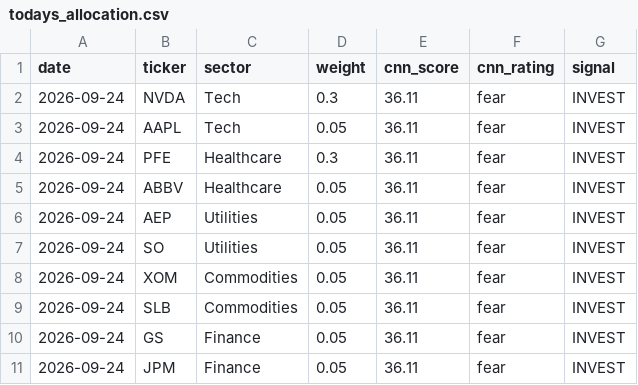
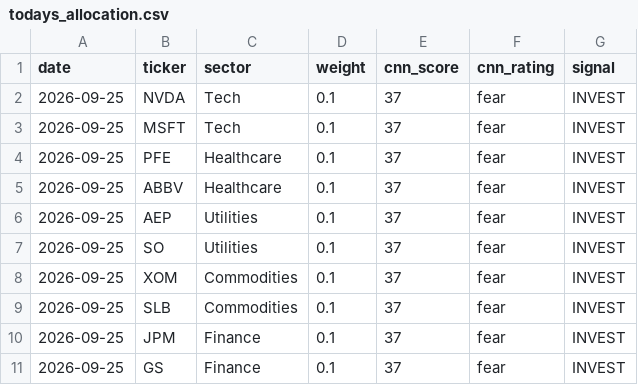
Before and after one commit to vkv23001/portfolio-optimization, a CSV file: outputs/todays_allocation.csv, drawn as a sheet.

```diff
--- a/outputs/todays_allocation.csv
+++ b/outputs/todays_allocation.csv
@@ -1,11 +1,11 @@
 date,ticker,sector,weight,cnn_score,cnn_rating,signal
-2026-09-24,NVDA,Tech,0.3,36.11,fear,INVEST
-2026-09-24,AAPL,Tech,0.05,36.11,fear,INVEST
-2026-09-24,PFE,Healthcare,0.3,36.11,fear,INVEST
-2026-09-24,ABBV,Healthcare,0.05,36.11,fear,INVEST
-2026-09-24,AEP,Utilities,0.05,36.11,fear,INVEST
-2026-09-24,SO,Utilities,0.05,36.11,fear,INVEST
-2026-09-24,XOM,Commodities,0.05,36.11,fear,INVEST
-2026-09-24,SLB,Commodities,0.05,36.11,fear,INVEST
-2026-09-24,GS,Finance,0.05,36.11,fear,INVEST
-2026-09-24,JPM,Finance,0.05,36.11,fear,INVEST
+2026-09-25,NVDA,Tech,0.1,37,fear,INVEST
+2026-09-25,MSFT,Tech,0.1,37,fear,INVEST
+2026-09-25,PFE,Healthcare,0.1,37,fear,INVEST
+2026-09-25,ABBV,Healthcare,0.1,37,fear,INVEST
+2026-09-25,AEP,Utilities,0.1,37,fear,INVEST
+2026-09-25,SO,Utilities,0.1,37,fear,INVEST
+2026-09-25,XOM,Commodities,0.1,37,fear,INVEST
+2026-09-25,SLB,Commodities,0.1,37,fear,INVEST
+2026-09-25,JPM,Finance,0.1,37,fear,INVEST
+2026-09-25,GS,Finance,0.1,37,fear,INVEST
```
Also changed, not shown: outputs/portfolio_values.csv, outputs/summary.csv, 5 other files.
